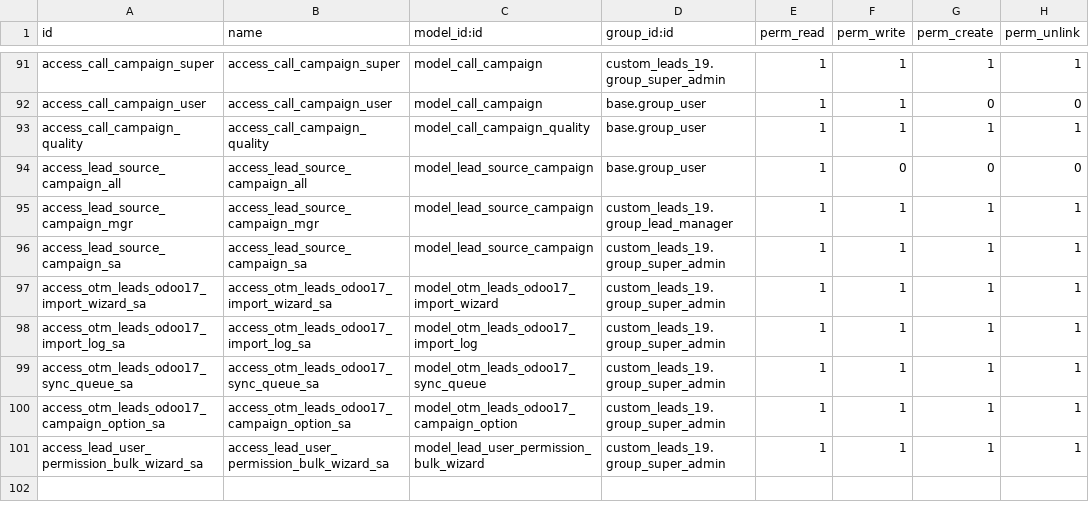
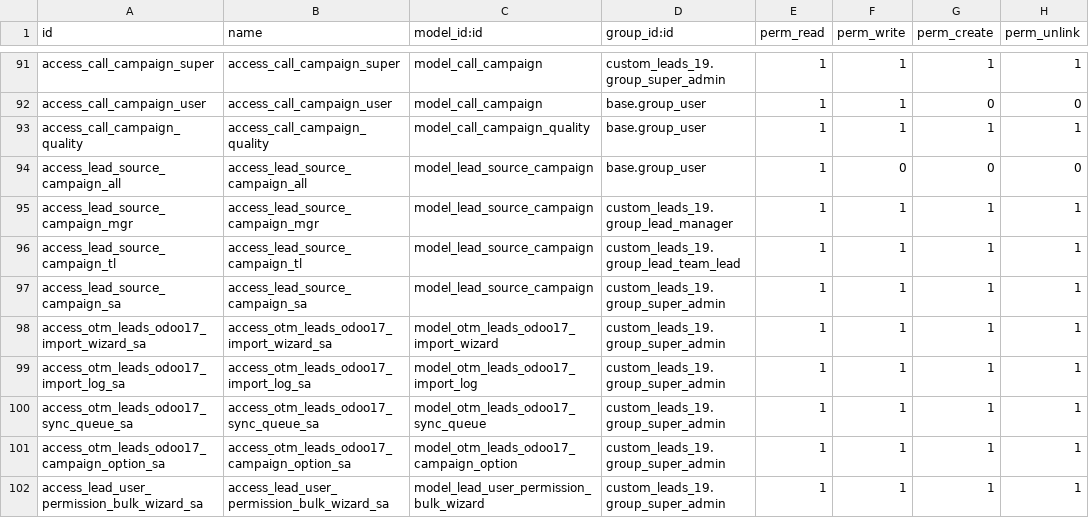
Before and after one commit to otomatercom-cloud/custom_leads_19, a CSV file: security/ir.model.access.csv, drawn as a sheet; only a part is shown, gaps mark what is left out; the shorter side is filled out with more unchanged rows.

```diff
--- a/security/ir.model.access.csv
+++ b/security/ir.model.access.csv
@@ -95,2 +95,3 @@ access_lead_source_campaign_all,access_lead_source_campaign_all,model_lead_sourc
 access_lead_source_campaign_mgr,access_lead_source_campaign_mgr,model_lead_source_campaign,custom_leads_19.group_lead_manager,1,1,1,1
+access_lead_source_campaign_tl,access_lead_source_campaign_tl,model_lead_source_campaign,custom_leads_19.group_lead_team_lead,1,1,1,1
 access_lead_source_campaign_sa,access_lead_source_campaign_sa,model_lead_source_campaign,custom_leads_19.group_super_admin,1,1,1,1
```
Also changed, not shown: 5 other files.
